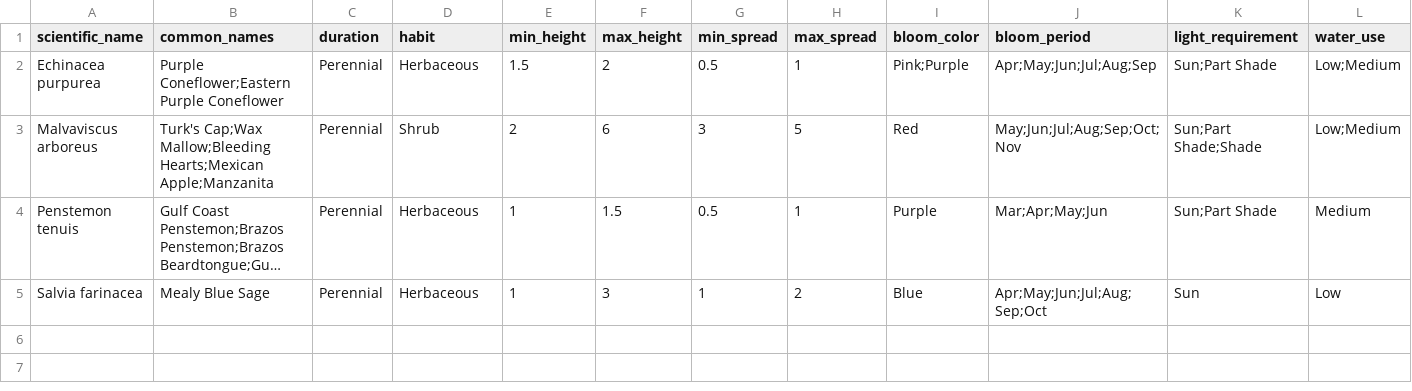
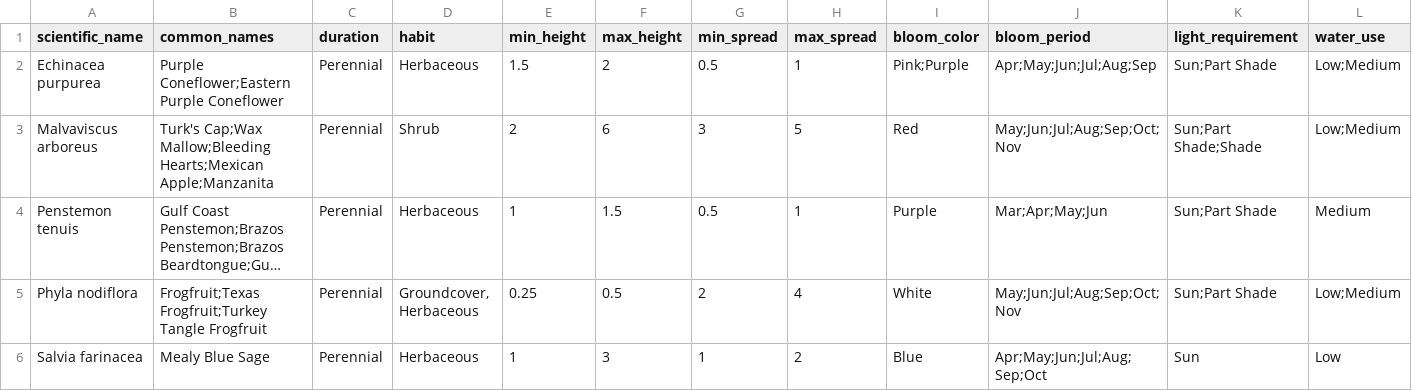
Before and after one commit to quaintcabeza/tbh-blog, a CSV file: public/data/plantsdb.csv, drawn as a sheet; only a part is shown; long unchanged cells end in …; rows hold the shown columns only; the diff names each change by its address in the sheet, - before the commit and + after, or states it on an @@ line.

Commit message:
Set override fields to source values for new plants
Override fields now default to the corresponding scraped/calculated
values instead of empty, making it clearer what values are being used.

```diff
--- a/public/data/plantsdb.csv
+++ b/public/data/plantsdb.csv
+row 5: Phyla nodiflora | Frogfruit;Texas Frogfruit;Turkey Tangle Frogfruit | Perennial | Groundcover, Herbaceous | 0.25 | 0.5 | 2 | 4 | White | May;Jun;Jul;Aug;Sep;Oct;Nov | Sun;Part Shade | Low;Medium
```
Also changed, not shown: 2 other files.
